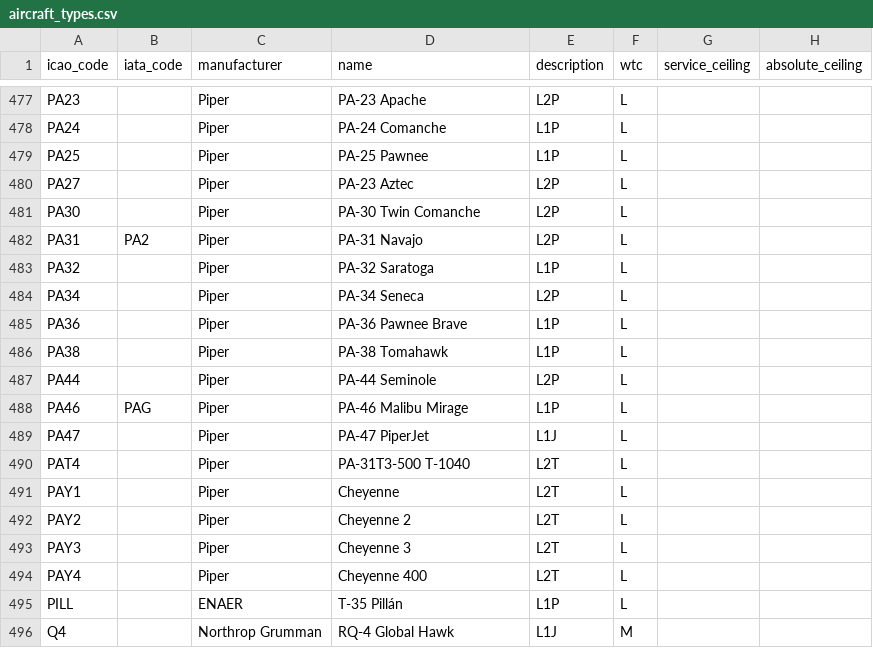
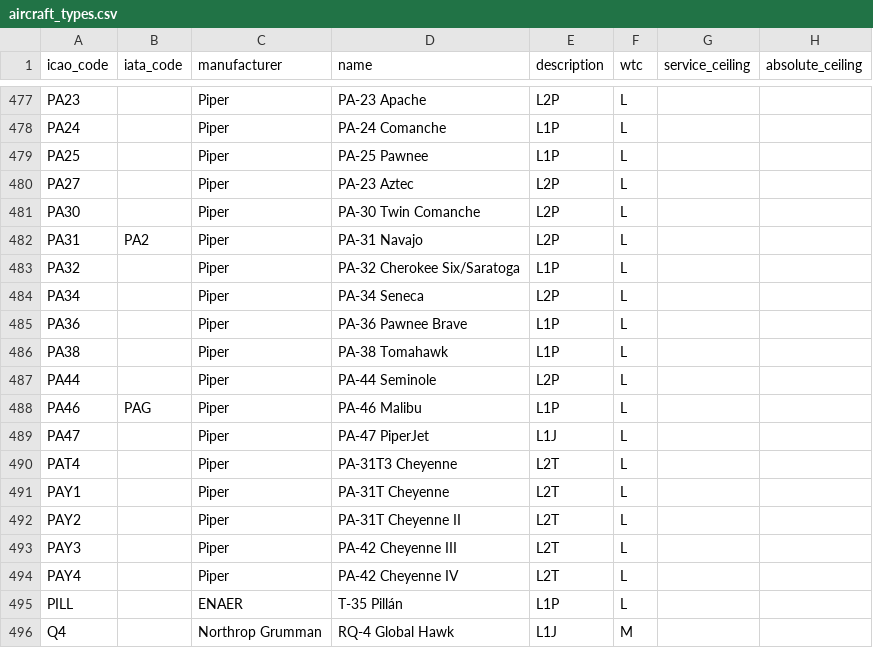
Before and after one commit to jbroutier/whatisflying-db, a CSV file: data/aircraft_types.csv, drawn as a sheet; only a part is shown, gaps mark what is left out; the diff covers the shown part only; the diff names each change by its address in the sheet, - before the commit and + after, or states it on an @@ line.

Commit message:
Fix 18 Piper aircraft types names.

```diff
--- a/data/aircraft_types.csv
+++ b/data/aircraft_types.csv
-D483 (name): PA-32 Saratoga
+D483 (name): PA-32 Cherokee Six/Saratoga
-D488 (name): PA-46 Malibu Mirage
+D488 (name): PA-46 Malibu
-D490 (name): PA-31T3-500 T-1040
+D490 (name): PA-31T3 Cheyenne
-D491 (name): Cheyenne
+D491 (name): PA-31T Cheyenne
-D492 (name): Cheyenne 2
+D492 (name): PA-31T Cheyenne II
-D493 (name): Cheyenne 3
+D493 (name): PA-42 Cheyenne III
-D494 (name): Cheyenne 400
+D494 (name): PA-42 Cheyenne IV
```
Also changed, not shown: 12 edited cells elsewhere in this file.
